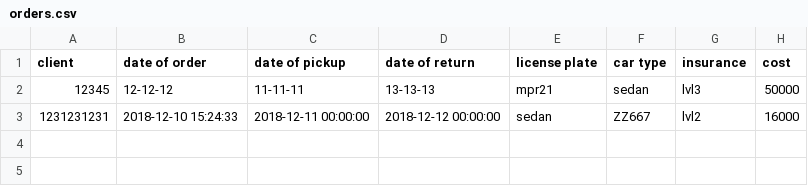
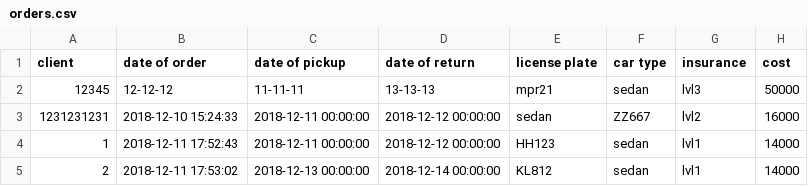
Before and after one commit to Arnarinn/ABIS, a CSV file: data/orders.csv, drawn as a sheet.

Commit message:
Work on Find order

```diff
--- a/data/orders.csv
+++ b/data/orders.csv
@@ -3 +3,3 @@ client,date of order,date of pickup,date of return,license plate,car type,insura
 1231231231,2018-12-10 15:24:33,2018-12-11 00:00:00,2018-12-12 00:00:00,sedan,ZZ667,lvl2,16000
+1,2018-12-11 17:52:43,2018-12-11 00:00:00,2018-12-12 00:00:00,HH123,sedan,lvl1,14000
+2,2018-12-11 17:53:02,2018-12-13 00:00:00,2018-12-14 00:00:00,KL812,sedan,lvl1,14000
```
Also changed, not shown: data/cars.csv, 4 other files.
